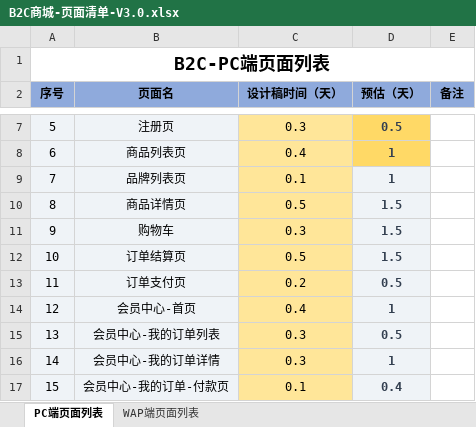
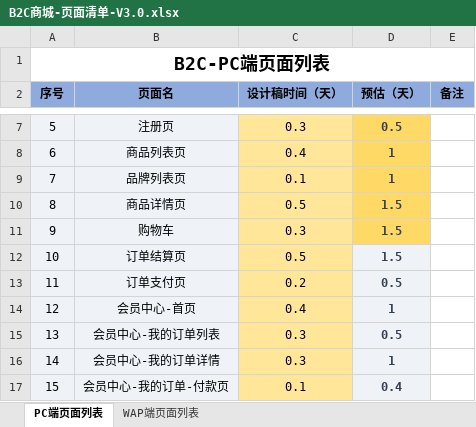
Before and after one commit to snowstop1125/demo, an Excel workbook: Files/GH/cshop/B2C商城-页面清单-V3.0.xlsx, sheet PC端页面列表, drawn as a sheet; only a part is shown, gaps mark what is left out; values as stored, in another font and other column widths than the file's, no borders; the diff names each change by its address in the sheet, - before the commit and + after, or states it on an @@ line.

```diff
--- a/Files/GH/cshop/B2C商城-页面清单-V3.0.xlsx (sheet PC端页面列表)
+++ b/Files/GH/cshop/B2C商城-页面清单-V3.0.xlsx (sheet PC端页面列表)
-D9:D11 fill: #EFF3F7
+D9:D11 fill: #FFD966
```
Also changed, not shown: 4 other files.
